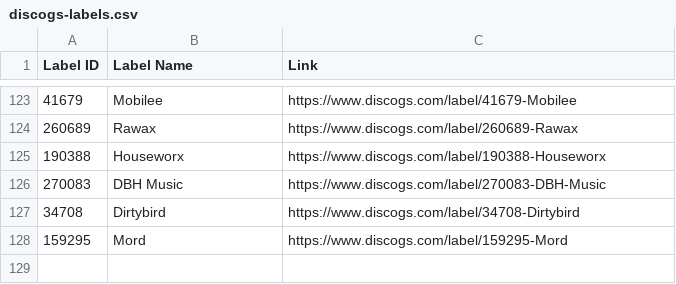
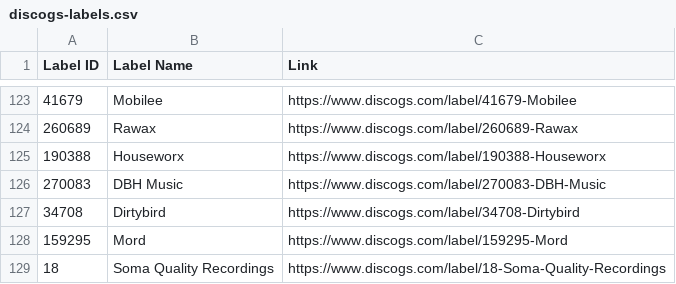
Before and after one commit to mirrorfm/data, a CSV file: discogs-labels.csv, drawn as a sheet; only a part is shown, gaps mark what is left out.

Commit message:
[label] Soma Quality Recordings

```diff
--- a/discogs-labels.csv
+++ b/discogs-labels.csv
@@ -128 +128,2 @@ Label ID, Label Name, Link
 159295, Mord, https://www.discogs.com/label/159295-Mord
+18, Soma Quality Recordings, https://www.discogs.com/label/18-Soma-Quality-Recordings
```
